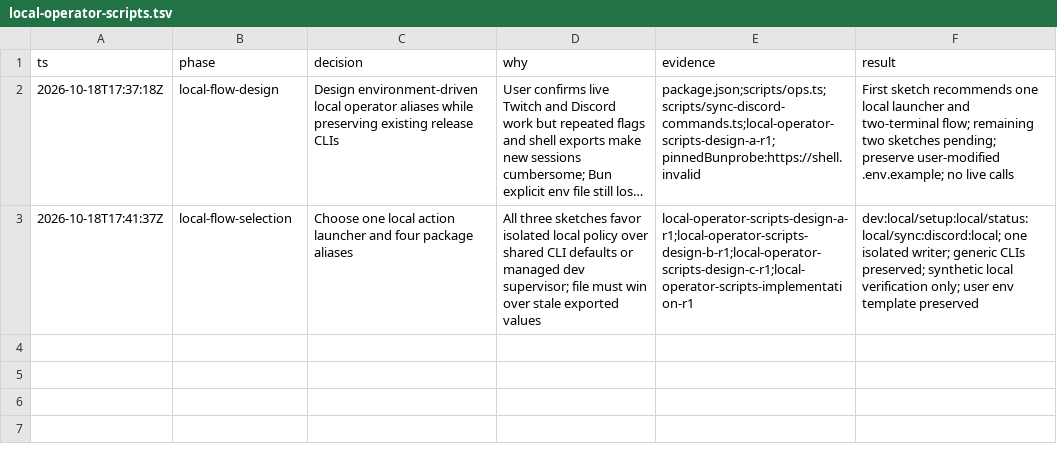
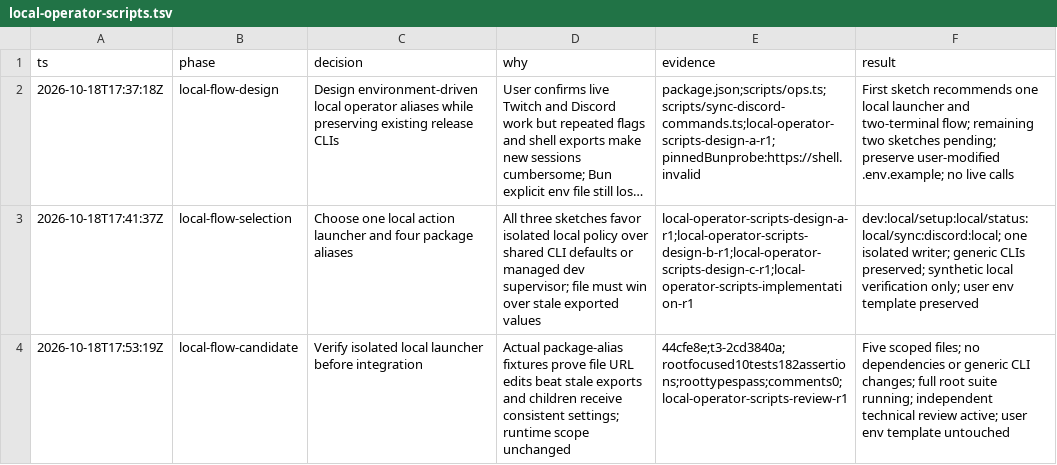
Before and after one commit to PlagueFPS/arc-tools, a TSV file: .audit/local-operator-scripts.tsv, drawn as a sheet; long unchanged cells end in ….

Commit message:
docs: verify local operator script candidate

```diff
--- a/.audit/local-operator-scripts.tsv
+++ b/.audit/local-operator-scripts.tsv
@@ -3 +3,2 @@ ts	phase	decision	why	evidence	result
 2026-10-18T17:41:37Z	local-flow-selection	Choose one local action launcher and four package aliases	All three sketches favor isolated local policy over shared CLI defaults or managed dev supervisor; file must win over stale exported values	local-operator-scripts-design-a-r1;local-operator-scripts-design-b-r1;local-operator-scripts-design-c-r1;local-operator-scripts-implementation-r1	dev:local/setup:local/status:local/sync:discord:local; one isolated writer; generic CLIs preserved; synthetic local verification only; user env template preserved
+2026-10-18T17:53:19Z	local-flow-candidate	Verify isolated local launcher before integration	Actual package-alias fixtures prove file URL edits beat stale exports and children receive consistent settings; runtime scope unchanged	44cfe8e;t3-2cd3840a;rootfocused10tests182assertions;roottypespass;comments0;local-operator-scripts-review-r1	Five scoped files; no dependencies or generic CLI changes; full root suite running; independent technical review active; user env template untouched
```
